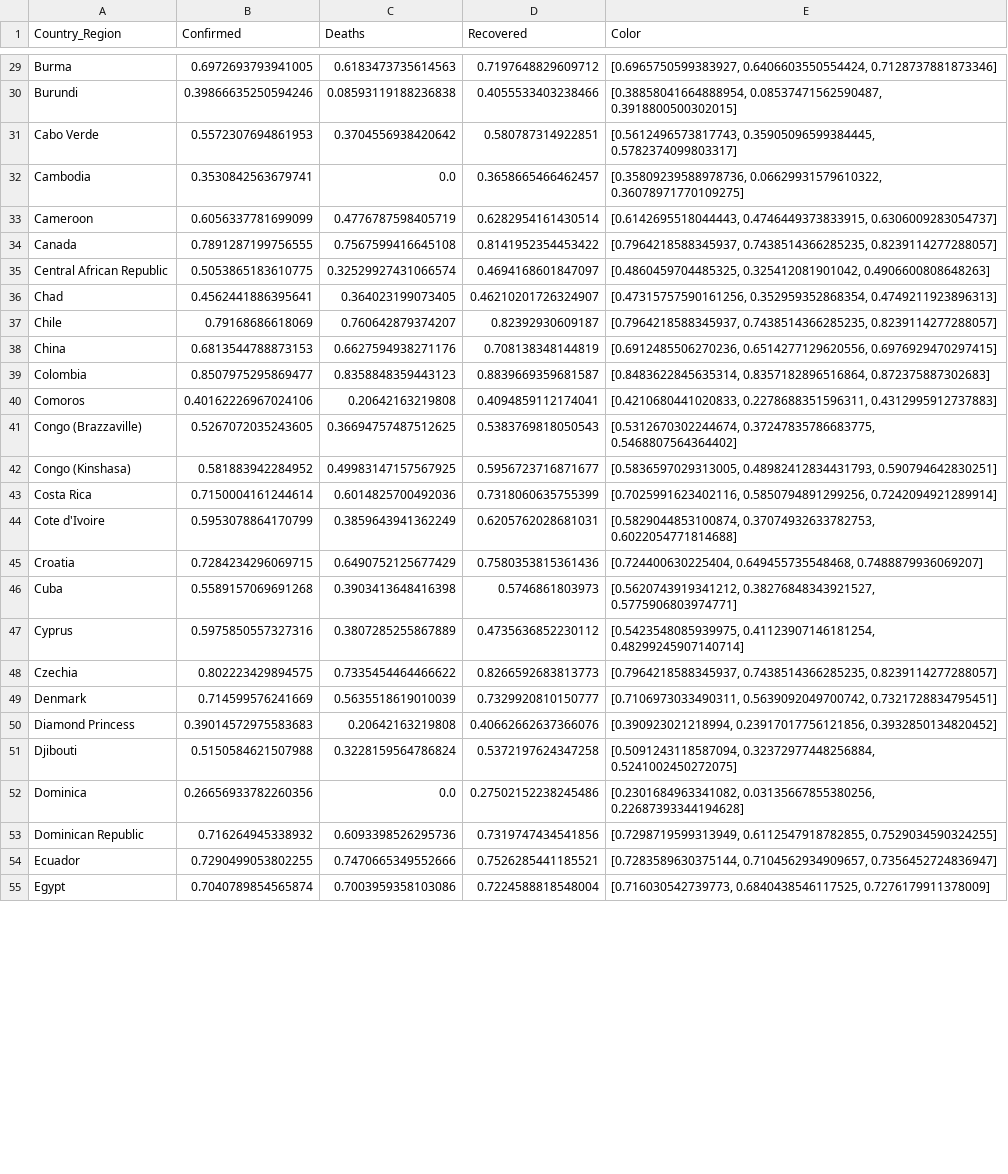
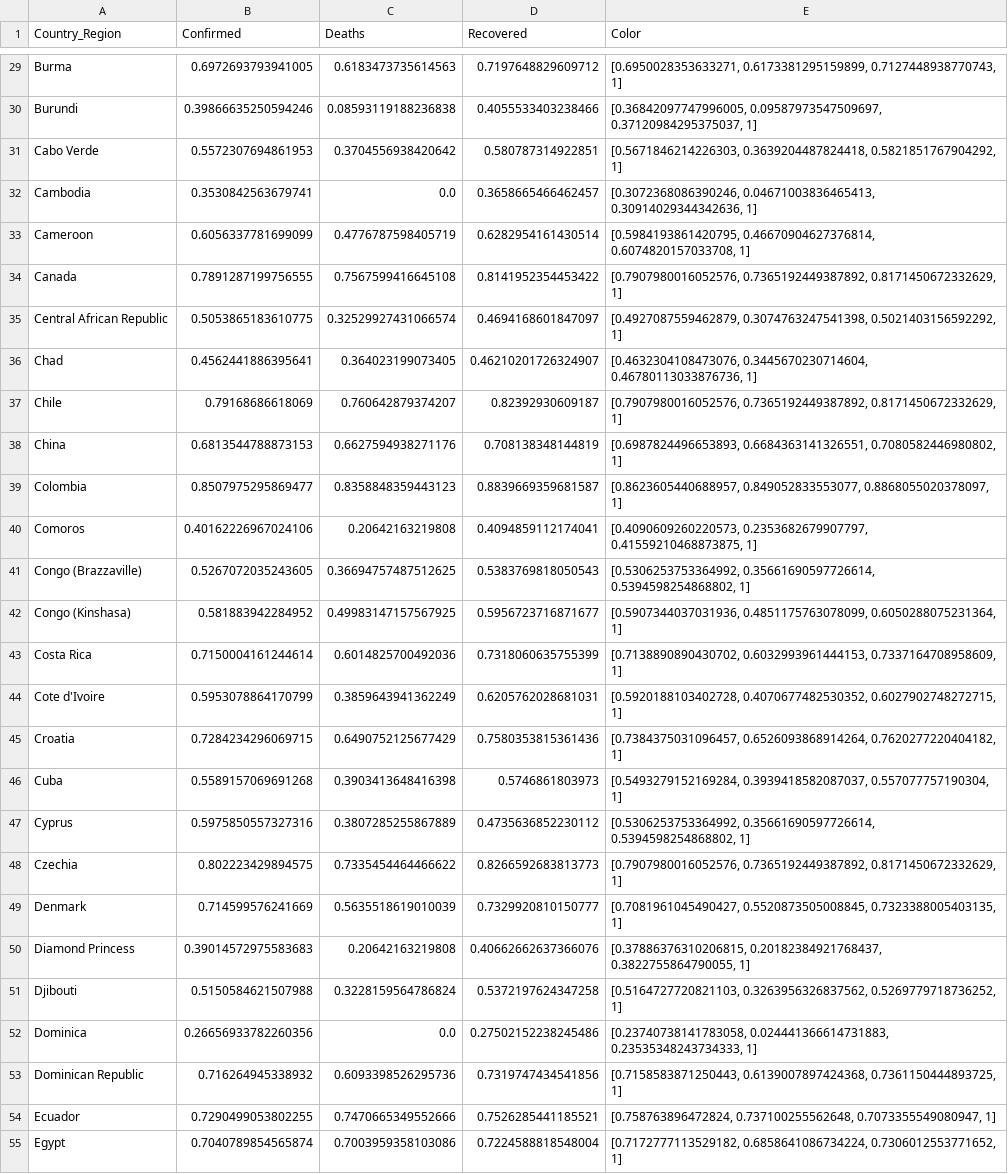
Before and after one commit to Jazzel/CI-HW-3, a CSV file: Q1_countrydata_som.csv, drawn as a sheet; only a part is shown, gaps mark what is left out; the diff covers the shown part only; the diff names each change by its address in the sheet, - before the commit and + after, or states it on an @@ line.

```diff
--- a/Q1_countrydata_som.csv
+++ b/Q1_countrydata_som.csv
-E29 (Color): [0.6965750599383927, 0.6406603550554424, 0.7128737881873346]
+E29 (Color): [0.6950028353633271, 0.6173381295159899, 0.7127448938770743, 1]
-E30 (Color): [0.38858041664888954, 0.08537471562590487, 0.3918800500302015]
+E30 (Color): [0.36842097747996005, 0.09587973547509697, 0.37120984295375037, 1]
-E31 (Color): [0.5612496573817743, 0.35905096599384445, 0.5782374099803317]
+E31 (Color): [0.5671846214226303, 0.3639204487824418, 0.5821851767904292, 1]
-E32 (Color): [0.35809239588978736, 0.06629931579610322, 0.36078971770109275]
+E32 (Color): [0.3072368086390246, 0.04671003836465413, 0.30914029344342636, 1]
-E33 (Color): [0.6142695518044443, 0.4746449373833915, 0.6306009283054737]
+E33 (Color): [0.5984193861420795, 0.46670904627376814, 0.6074820157033708, 1]
-E34 (Color): [0.7964218588345937, 0.7438514366285235, 0.8239114277288057]
+E34 (Color): [0.7907980016052576, 0.7365192449387892, 0.8171450672332629, 1]
-E35 (Color): [0.4860459704485325, 0.325412081901042, 0.4906600808648263]
+E35 (Color): [0.4927087559462879, 0.3074763247541398, 0.5021403156592292, 1]
-E36 (Color): [0.47315757590161256, 0.352959352868354, 0.4749211923896313]
+E36 (Color): [0.4632304108473076, 0.3445670230714604, 0.46780113033876736, 1]
-E37 (Color): [0.7964218588345937, 0.7438514366285235, 0.8239114277288057]
+E37 (Color): [0.7907980016052576, 0.7365192449387892, 0.8171450672332629, 1]
-E38 (Color): [0.6912485506270236, 0.6514277129620556, 0.6976929470297415]
+E38 (Color): [0.6987824496653893, 0.6684363141326551, 0.7080582446980802, 1]
-E39 (Color): [0.8483622845635314, 0.8357182896516864, 0.872375887302683]
+E39 (Color): [0.8623605440688957, 0.849052833553077, 0.8868055020378097, 1]
-E40 (Color): [0.4210680441020833, 0.2278688351596311, 0.4312995912737883]
+E40 (Color): [0.4090609260220573, 0.2353682679907797, 0.41559210468873875, 1]
-E41 (Color): [0.5312670302244674, 0.37247835786683775, 0.5468807564364402]
+E41 (Color): [0.5306253753364992, 0.35661690597726614, 0.5394598254868802, 1]
-E42 (Color): [0.5836597029313005, 0.48982412834431793, 0.590794642830251]
+E42 (Color): [0.5907344037031936, 0.4851175763078099, 0.6050288075231364, 1]
-E43 (Color): [0.7025991623402116, 0.5850794891299256, 0.7242094921289914]
+E43 (Color): [0.7138890890430702, 0.6032993961444153, 0.7337164708958609, 1]
-E44 (Color): [0.5829044853100874, 0.37074932633782753, 0.6022054771814688]
+E44 (Color): [0.5920188103402728, 0.4070677482530352, 0.6027902748272715, 1]
-E45 (Color): [0.724400630225404, 0.649455735548468, 0.7488879936069207]
+E45 (Color): [0.7384375031096457, 0.6526093868914264, 0.7620277220404182, 1]
-E46 (Color): [0.5620743919341212, 0.38276848343921527, 0.5775906803974771]
+E46 (Color): [0.5493279152169284, 0.3939418582087037, 0.557077757190304, 1]
-E47 (Color): [0.5423548085939975, 0.41123907146181254, 0.48299245907140714]
+E47 (Color): [0.5306253753364992, 0.35661690597726614, 0.5394598254868802, 1]
-E48 (Color): [0.7964218588345937, 0.7438514366285235, 0.8239114277288057]
+E48 (Color): [0.7907980016052576, 0.7365192449387892, 0.8171450672332629, 1]
-E49 (Color): [0.7106973033490311, 0.5639092049700742, 0.7321728834795451]
+E49 (Color): [0.7081961045490427, 0.5520873505008845, 0.7323388005403135, 1]
-E50 (Color): [0.390923021218994, 0.23917017756121856, 0.3932850134820452]
+E50 (Color): [0.37886376310206815, 0.20182384921768437, 0.3822755864790055, 1]
-E51 (Color): [0.5091243118587094, 0.32372977448256884, 0.5241002450272075]
+E51 (Color): [0.5164727720821103, 0.3263956326837562, 0.5269779718736252, 1]
-E52 (Color): [0.2301684963341082, 0.03135667855380256, 0.22687393344194628]
+E52 (Color): [0.23740738141783058, 0.024441366614731883, 0.23535348243734333, 1]
-E53 (Color): [0.7298719599313949, 0.6112547918782855, 0.7529034590324255]
+E53 (Color): [0.7158583871250443, 0.6139007897424368, 0.7361150444893725, 1]
-E54 (Color): [0.7283589630375144, 0.7104562934909657, 0.7356452724836947]
+E54 (Color): [0.758763896472824, 0.737100255562648, 0.7073355549080947, 1]
-E55 (Color): [0.716030542739773, 0.6840438546117525, 0.7276179911378009]
+E55 (Color): [0.7172777113529182, 0.6858641086734224, 0.7306012553771652, 1]
```
Also changed, not shown: 164 edited cells elsewhere in this file, 1 other file.
